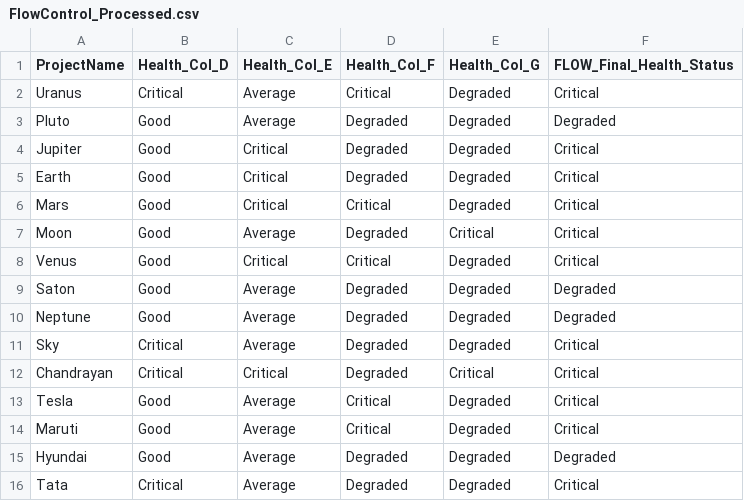
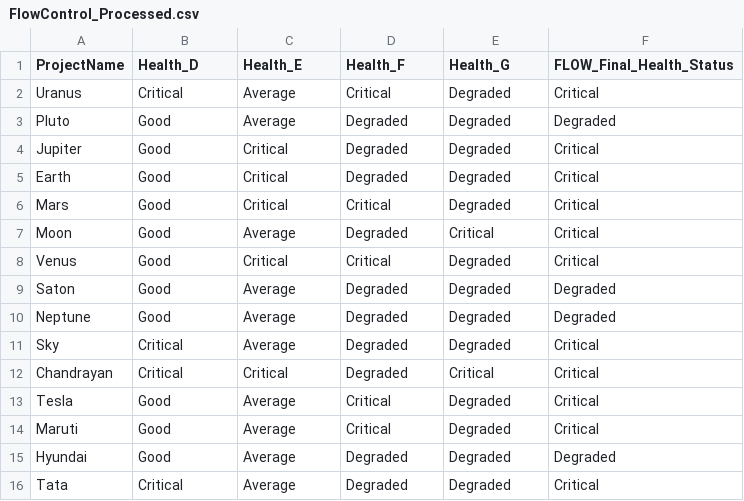
Before and after one commit to pinki0506/TechNarrator, a CSV file: Output/FlowControl_Processed.csv (was FlowControl_Processed.csv), drawn as a sheet.

```diff
--- a/FlowControl_Processed.csv
+++ b/Output/FlowControl_Processed.csv
@@ -1,2 +1,2 @@
-ProjectName,Health_Col_D,Health_Col_E,Health_Col_F,Health_Col_G,FLOW_Final_Health_Status
+ProjectName,Health_D,Health_E,Health_F,Health_G,FLOW_Final_Health_Status
 Uranus,Critical,Average,Critical,Degraded,Critical
```
Also changed, not shown: Output/Delay_Processed.csv, 5 other files.
